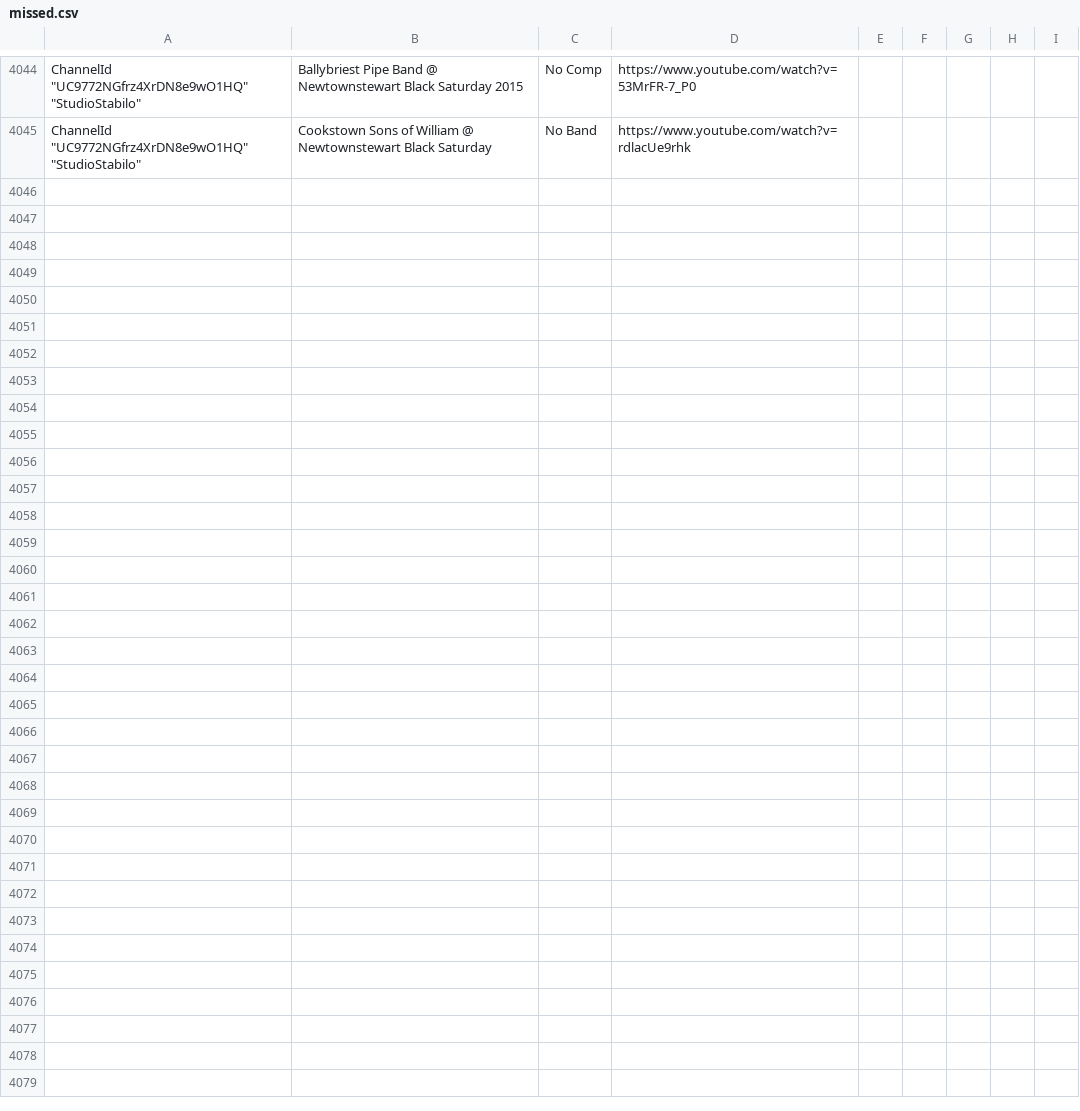
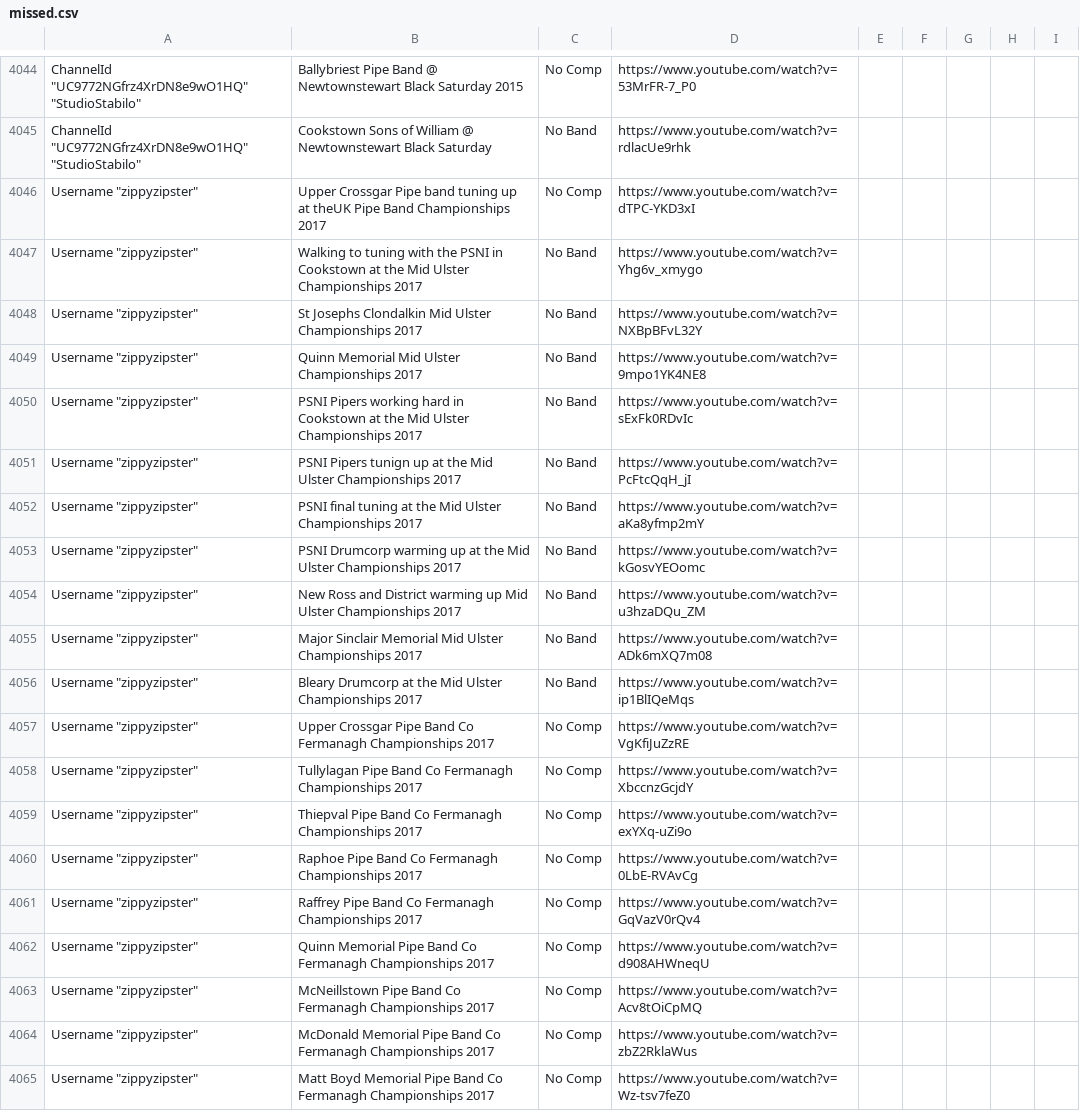
Before and after one commit to nkpart/into-the-circle, a CSV file: missed.csv, drawn as a sheet; only a part is shown, gaps mark what is left out; the diff covers the shown part only.

Commit message:
Adds we love pipe bands...

```diff
--- a/missed.csv
+++ b/missed.csv
@@ -4046 +4046,21 @@ ChannelId "UC9772NGfrz4XrDN8e9wO1HQ" "StudioStabilo",Ballybriest Pipe Band @ New
 ChannelId "UC9772NGfrz4XrDN8e9wO1HQ" "StudioStabilo",Cookstown Sons of William @ Newtownstewart Black Saturday,No Band,https://www.youtube.com/watch?v=rdlacUe9rhk
+Username "zippyzipster",Upper Crossgar Pipe band tuning up at theUK Pipe Band Championships 2017,No Comp,https://www.youtube.com/watch?v=dTPC-YKD3xI
+Username "zippyzipster",Walking to tuning with the PSNI in Cookstown at the Mid Ulster Championships 2017,No Band,https://www.youtube.com/watch?v=Yhg6v_xmygo
+Username "zippyzipster",St Josephs Clondalkin Mid Ulster Championships 2017,No Band,https://www.youtube.com/watch?v=NXBpBFvL32Y
+Username "zippyzipster",Quinn Memorial Mid Ulster Championships 2017,No Band,https://www.youtube.com/watch?v=9mpo1YK4NE8
+Username "zippyzipster",PSNI Pipers working hard in Cookstown at the Mid Ulster Championships 2017,No Band,https://www.youtube.com/watch?v=sExFk0RDvIc
+Username "zippyzipster",PSNI Pipers tunign up at the Mid Ulster Championships 2017,No Band,https://www.youtube.com/watch?v=PcFtcQqH_jI
+Username "zippyzipster",PSNI final tuning at the Mid Ulster Championships 2017,No Band,https://www.youtube.com/watch?v=aKa8yfmp2mY
+Username "zippyzipster",PSNI Drumcorp warming up at the Mid Ulster Championships 2017,No Band,https://www.youtube.com/watch?v=kGosvYEOomc
+Username "zippyzipster",New Ross and District warming up Mid Ulster Championships 2017,No Band,https://www.youtube.com/watch?v=u3hzaDQu_ZM
+Username "zippyzipster",Major Sinclair Memorial Mid Ulster Championships 2017,No Band,https://www.youtube.com/watch?v=ADk6mXQ7m08
+Username "zippyzipster",Bleary Drumcorp at the Mid Ulster Championships 2017,No Band,https://www.youtube.com/watch?v=ip1BlIQeMqs
+Username "zippyzipster",Upper Crossgar Pipe Band Co Fermanagh Championships 2017,No Comp,https://www.youtube.com/watch?v=VgKfiJuZzRE
+Username "zippyzipster",Tullylagan Pipe Band Co Fermanagh Championships 2017,No Comp,https://www.youtube.com/watch?v=XbccnzGcjdY
+Username "zippyzipster",Thiepval Pipe Band Co Fermanagh Championships 2017,No Comp,https://www.youtube.com/watch?v=exYXq-uZi9o
+Username "zippyzipster",Raphoe Pipe Band Co Fermanagh Championships 2017,No Comp,https://www.youtube.com/watch?v=0LbE-RVAvCg
+Username "zippyzipster",Raffrey Pipe Band Co Fermanagh Championships 2017,No Comp,https://www.youtube.com/watch?v=GqVazV0rQv4
+Username "zippyzipster",Quinn Memorial Pipe Band Co Fermanagh Championships 2017,No Comp,https://www.youtube.com/watch?v=d908AHWneqU
+Username "zippyzipster",McNeillstown Pipe Band Co Fermanagh Championships 2017,No Comp,https://www.youtube.com/watch?v=Acv8tOiCpMQ
+Username "zippyzipster",McDonald Memorial Pipe Band Co Fermanagh Championships 2017,No Comp,https://www.youtube.com/watch?v=zbZ2RklaWus
+Username "zippyzipster",Matt Boyd Memorial Pipe Band Co Fermanagh Championships 2017,No Comp,https://www.youtube.com/watch?v=Wz-tsv7feZ0
```
Also changed, not shown: 16 added rows elsewhere in this file, 12 other files.
